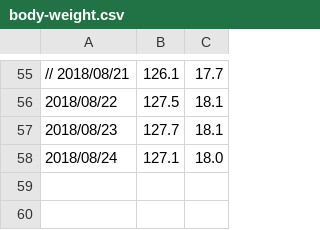
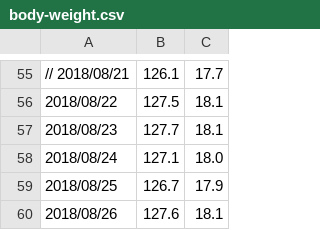
Before and after one commit to LiuJi-Jim/files, a CSV file: body-weight.csv, drawn as a sheet; only a part is shown, gaps mark what is left out.

Commit message:
Update body-weight.csv

```diff
--- a/body-weight.csv
+++ b/body-weight.csv
@@ -58 +58,3 @@
 2018/08/24, 127.1, 18.0
+2018/08/25, 126.7, 17.9
+2018/08/26, 127.6, 18.1
```
